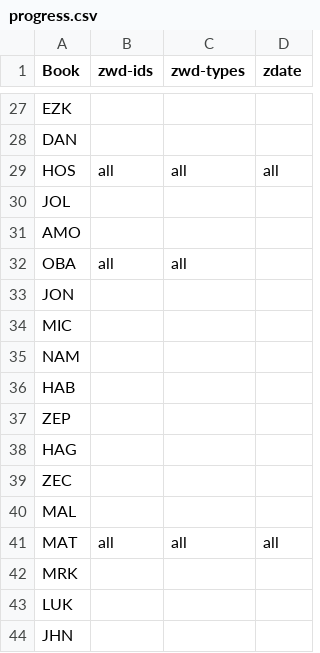
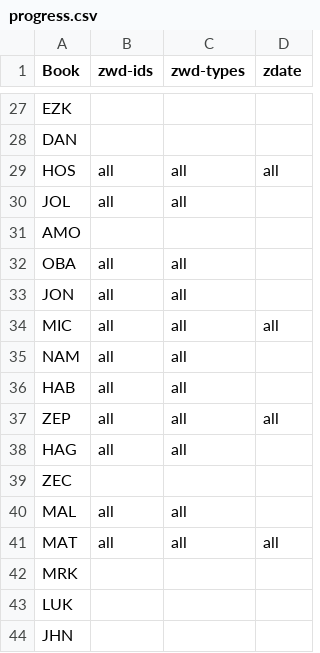
Before and after one commit to BrianMacIntosh/bsb-wikidata, a CSV file: progress.csv, drawn as a sheet; only a part is shown, gaps mark what is left out.

```diff
--- a/progress.csv
+++ b/progress.csv
@@ -29,13 +29,13 @@ DAN,,,
 HOS,all,all,all
-JOL,,,
+JOL,all,all,
 AMO,,,
 OBA,all,all,
-JON,,,
-MIC,,,
-NAM,,,
-HAB,,,
-ZEP,,,
-HAG,,,
+JON,all,all,
+MIC,all,all,all
+NAM,all,all,
+HAB,all,all,
+ZEP,all,all,all
+HAG,all,all,
 ZEC,,,
-MAL,,,
+MAL,all,all,
 MAT,all,all,all
```
Also changed, not shown: 9 other files.
